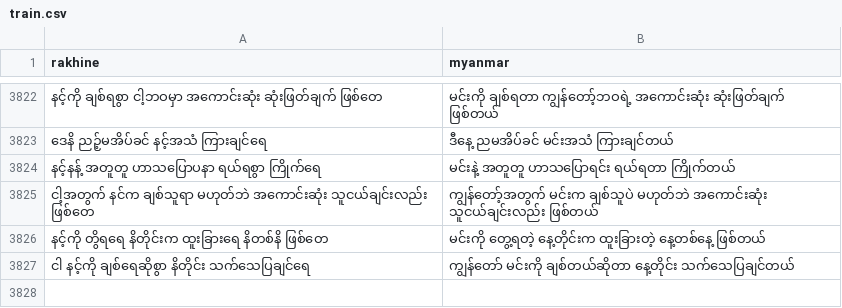
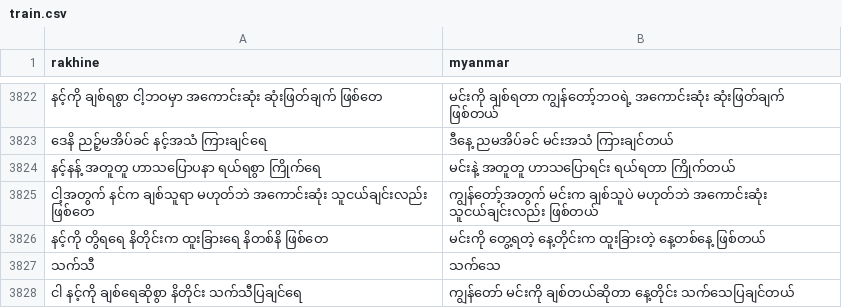
Before and after one commit to rakhine-nlp/rakhine-myanmar-parallel-corpus, a CSV file: data/train.csv, drawn as a sheet; only a part is shown, gaps mark what is left out.

Commit message:
Update lyrics in train.csv

```diff
--- a/data/train.csv
+++ b/data/train.csv
@@ -3826,2 +3826,3 @@ rakhine,myanmar
 "နင့်ကို တွိရရေ နိတိုင်းက ထူးခြားရေ နိတစ်နိ ဖြစ်တေ","မင်းကို တွေ့ရတဲ့ နေ့တိုင်းက ထူးခြားတဲ့ နေ့တစ်နေ့ ဖြစ်တယ်"
-"ငါ နင့်ကို ချစ်ရေဆိုစွာ နိတိုင်း သက်သေပြချင်ရေ","ကျွန်တော် မင်းကို ချစ်တယ်ဆိုတာ နေ့တိုင်း သက်သေပြချင်တယ်"
+"သက်သီ","သက်သေ"
+"ငါ နင့်ကို ချစ်ရေဆိုစွာ နိတိုင်း သက်သီပြချင်ရေ","ကျွန်တော် မင်းကို ချစ်တယ်ဆိုတာ နေ့တိုင်း သက်သေပြချင်တယ်"
```
